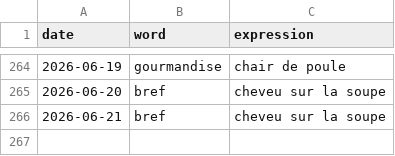
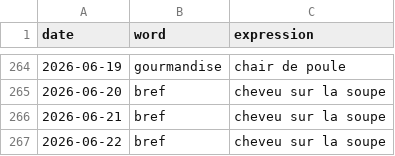
Before and after one commit to StaubOliver/wow, a CSV file: past_fr.csv, drawn as a sheet; only a part is shown, gaps mark what is left out; the diff names each change by its address in the sheet, - before the commit and + after, or states it on an @@ line.

```diff
--- a/past_fr.csv
+++ b/past_fr.csv
+row 267: 2026-06-22 | bref | cheveu sur la soupe
```
Also changed, not shown: past.csv, 2 other files.
